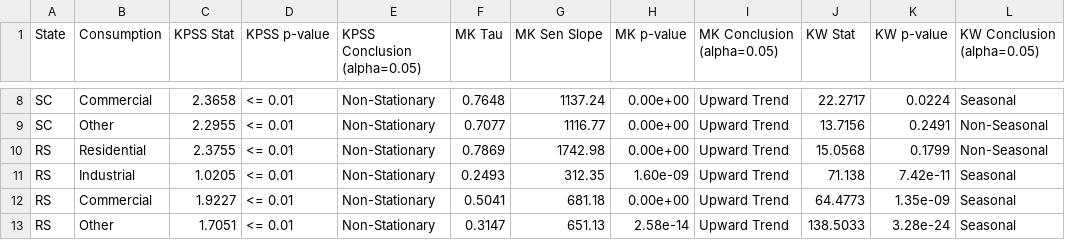
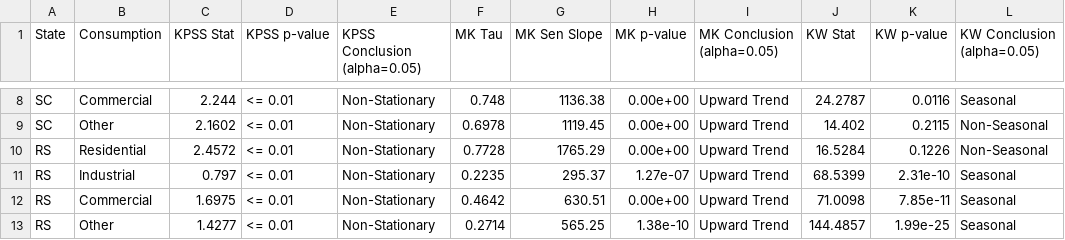
Before and after one commit to eduardoalba0/electricity_forecasting_southern_brazil, a CSV file: paper/materials/hypothesis_tests_all.csv, drawn as a sheet; only a part is shown, gaps mark what is left out; the diff covers the shown part only; the diff names each change by its address in the sheet, - before the commit and + after, or states it on an @@ line.

```diff
--- a/paper/materials/hypothesis_tests_all.csv
+++ b/paper/materials/hypothesis_tests_all.csv
-C8 (KPSS Stat): 2.3658
+C8 (KPSS Stat): 2.244
-F8 (MK Tau): 0.7648
+F8 (MK Tau): 0.748
-G8 (MK Sen Slope): 1137.24
+G8 (MK Sen Slope): 1136.38
-J8 (KW Stat): 22.2717
+J8 (KW Stat): 24.2787
-K8 (KW p-value): 0.0224
+K8 (KW p-value): 0.0116
-C9 (KPSS Stat): 2.2955
+C9 (KPSS Stat): 2.1602
-F9 (MK Tau): 0.7077
+F9 (MK Tau): 0.6978
-G9 (MK Sen Slope): 1116.77
+G9 (MK Sen Slope): 1119.45
-J9 (KW Stat): 13.7156
+J9 (KW Stat): 14.402
-K9 (KW p-value): 0.2491
+K9 (KW p-value): 0.2115
-C10 (KPSS Stat): 2.3755
+C10 (KPSS Stat): 2.4572
-F10 (MK Tau): 0.7869
+F10 (MK Tau): 0.7728
-G10 (MK Sen Slope): 1742.98
+G10 (MK Sen Slope): 1765.29
-J10 (KW Stat): 15.0568
+J10 (KW Stat): 16.5284
-K10 (KW p-value): 0.1799
+K10 (KW p-value): 0.1226
-C11 (KPSS Stat): 1.0205
+C11 (KPSS Stat): 0.797
-F11 (MK Tau): 0.2493
+F11 (MK Tau): 0.2235
-G11 (MK Sen Slope): 312.35
+G11 (MK Sen Slope): 295.37
-H11 (MK p-value): 1.60e-09
+H11 (MK p-value): 1.27e-07
-J11 (KW Stat): 71.138
+J11 (KW Stat): 68.5399
-K11 (KW p-value): 7.42e-11
+K11 (KW p-value): 2.31e-10
-C12 (KPSS Stat): 1.9227
+C12 (KPSS Stat): 1.6975
-F12 (MK Tau): 0.5041
+F12 (MK Tau): 0.4642
-G12 (MK Sen Slope): 681.18
+G12 (MK Sen Slope): 630.51
-J12 (KW Stat): 64.4773
+J12 (KW Stat): 71.0098
-K12 (KW p-value): 1.35e-09
+K12 (KW p-value): 7.85e-11
-C13 (KPSS Stat): 1.7051
+C13 (KPSS Stat): 1.4277
-F13 (MK Tau): 0.3147
+F13 (MK Tau): 0.2714
-G13 (MK Sen Slope): 651.13
+G13 (MK Sen Slope): 565.25
-H13 (MK p-value): 2.58e-14
+H13 (MK p-value): 1.38e-10
-J13 (KW Stat): 138.5033
+J13 (KW Stat): 144.4857
-K13 (KW p-value): 3.28e-24
+K13 (KW p-value): 1.99e-25
```
Also changed, not shown: 30 edited cells elsewhere in this file, paper/materials/statistical_summary.csv, 22 other files.
